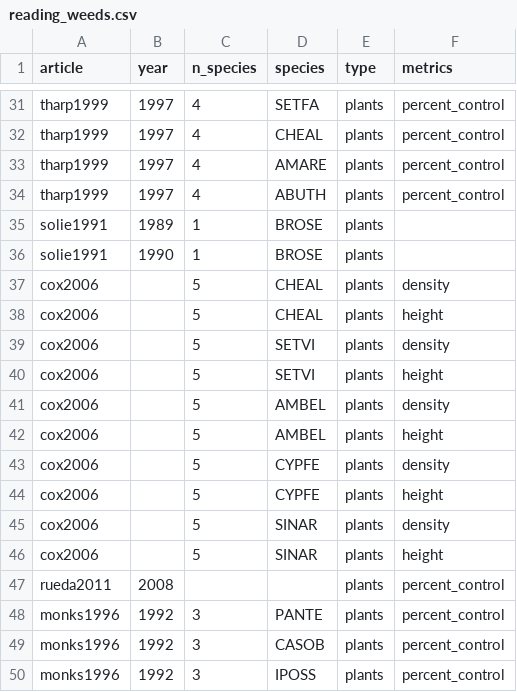
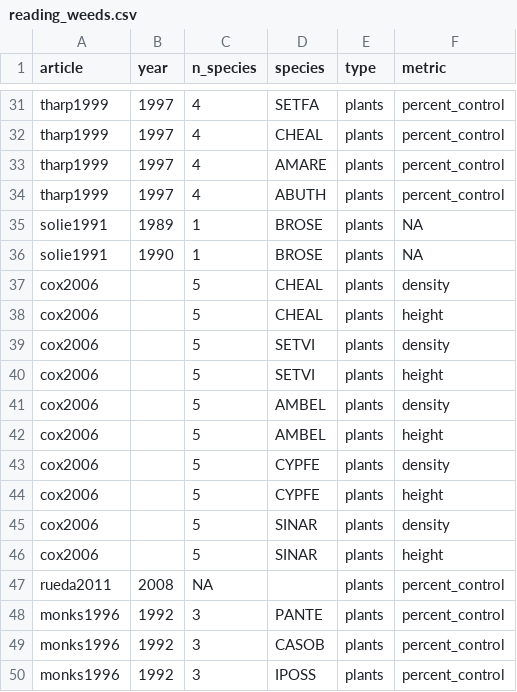
Before and after one commit to Norival/rapport_biblio, a CSV file: R/datas/reading_weeds.csv, drawn as a sheet; only a part is shown, gaps mark what is left out; the diff names each change by its address in the sheet, - before the commit and + after, or states it on an @@ line.

Commit message:
fix names of columns

```diff
--- a/R/datas/reading_weeds.csv
+++ b/R/datas/reading_weeds.csv
-F1: metrics
+F1: metric
-F35:F36 (metric): (empty)
+F35:F36 (metric): NA
-C47 (n_species): (empty)
+C47 (n_species): NA
```
